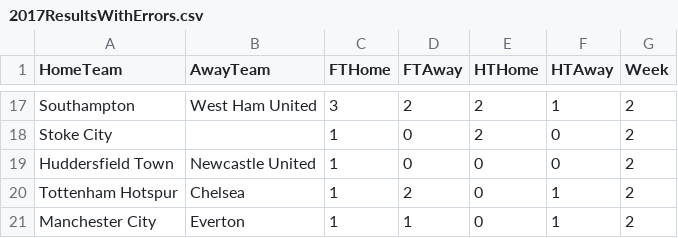
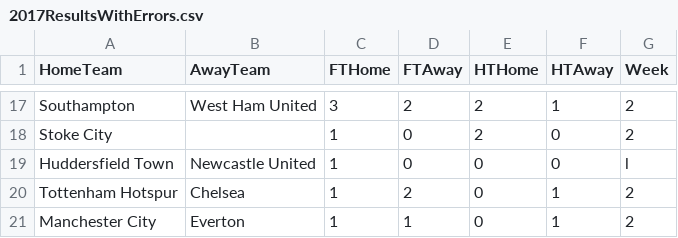
Before and after one commit to sukh-nijjar/EPL, a CSV file: 2017ResultsWithErrors.csv, drawn as a sheet; only a part is shown, gaps mark what is left out.

Commit message:
Added check for results upload when week value is missing or contains invalid data (in such a case the result is stored as a fixture)

```diff
--- a/2017ResultsWithErrors.csv
+++ b/2017ResultsWithErrors.csv
@@ -18,3 +18,3 @@ Southampton,West Ham United,3,2,2,1,2
 Stoke City,,1,0,2,0,2
-Huddersfield Town,Newcastle United,1,0,0,0,2
+Huddersfield Town,Newcastle United,1,0,0,0,l
 Tottenham Hotspur,Chelsea,1,2,0,1,2
```
Also changed, not shown: 3 other files.
